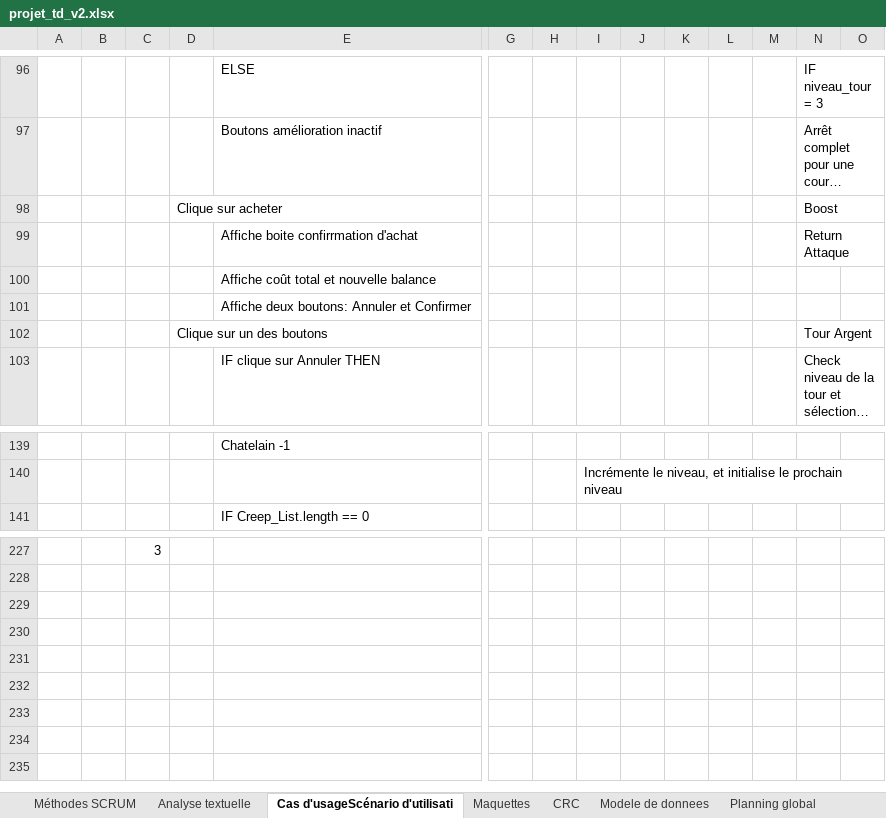
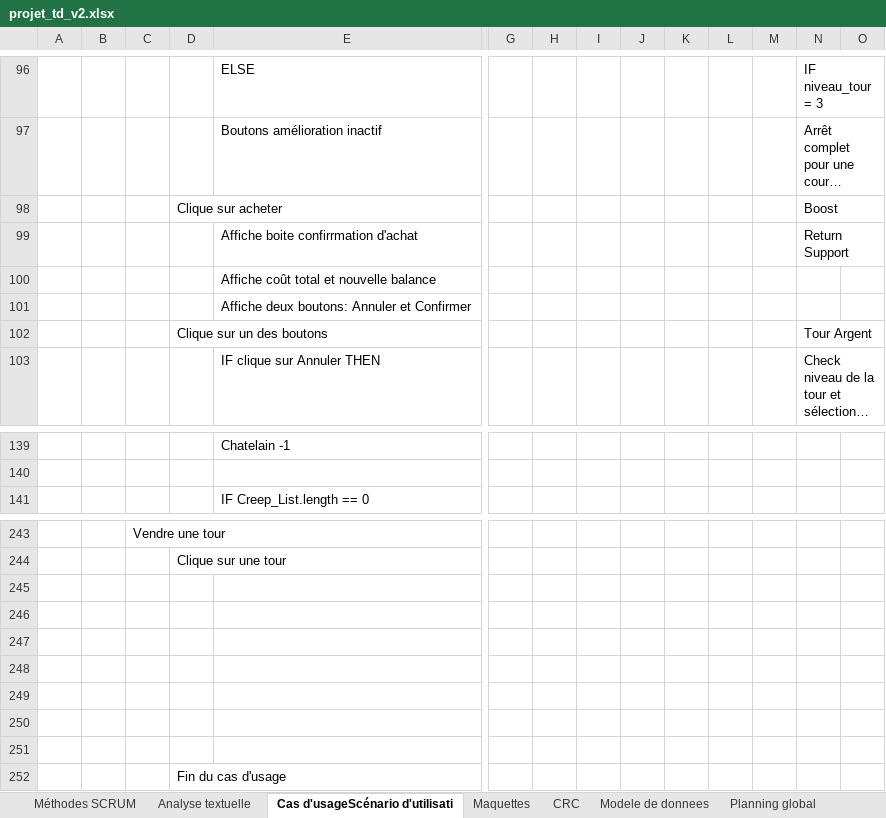
Before and after one commit to kingNomad3/tower2.0, an Excel workbook: document/projet_td_v2.xlsx, sheet Cas d'usageScénario d'utilisati, drawn as a sheet; only a part is shown, gaps mark what is left out; long unchanged cells end in …; values as stored, in another font and other column widths than the file's, no cell formats; addresses are those after the commit; rows hold the shown columns only; the diff covers the shown part only; the diff names each change by its address in the sheet, - before the commit and + after, or states it on an @@ line.

```diff
--- a/document/projet_td_v2.xlsx (sheet Cas d'usageScénario d'utilisati)
+++ b/document/projet_td_v2.xlsx (sheet Cas d'usageScénario d'utilisati)
-N99: Return Attaque
+N99: Return Support
-I140: Incrémente le niveau, et initialise le prochain niveau
+I140: (empty)
-C243: 3
+C243: Vendre une tour
+row 244:  |  |  | Clique sur une tour
+row 245: (empty)
+row 246: (empty)
+row 247: (empty)
+row 248: (empty)
+row 249: (empty)
+row 250: (empty)
+row 251: (empty)
+row 252:  |  |  | Fin du cas d'usage
```
Also changed, not shown: 24 added rows, 8 removed rows, 14 edited cells and merged cells elsewhere in this sheet, cell formats.
